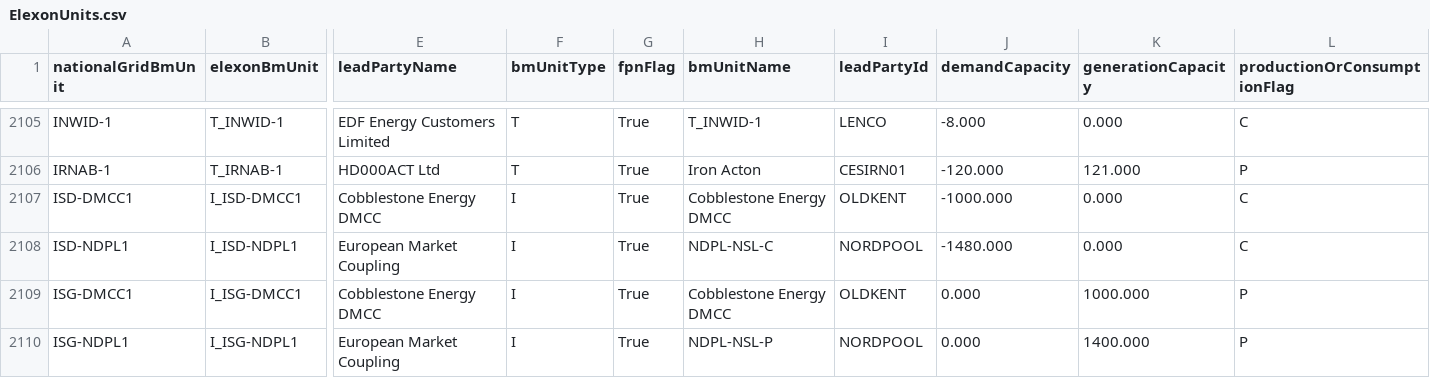
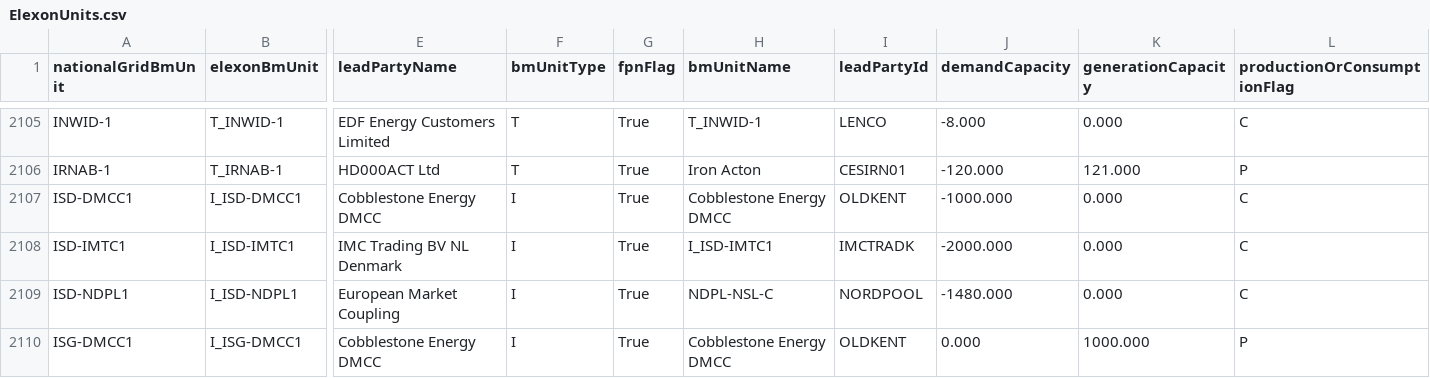
Before and after one commit to e-zaline/power-plant-explorer, a CSV file: data/unit list/elexon/ElexonUnits.csv, drawn as a sheet; only a part is shown, gaps mark what is left out; the shorter side is filled out with more unchanged rows; rows hold the shown columns only; the diff covers the shown part only; the diff names each change by its address in the sheet, - before the commit and + after, or states it on an @@ line.

```diff
--- a/data/unit list/elexon/ElexonUnits.csv
+++ b/data/unit list/elexon/ElexonUnits.csv
+row 2108: ISD-IMTC1 | I_ISD-IMTC1 | IMC Trading BV NL Denmark | I | True | I_ISD-IMTC1 | IMCTRADK | -2000.000 | 0.000 | C
```
Also changed, not shown: 1 added row and 6 edited cells elsewhere in this file, 1 other file.
